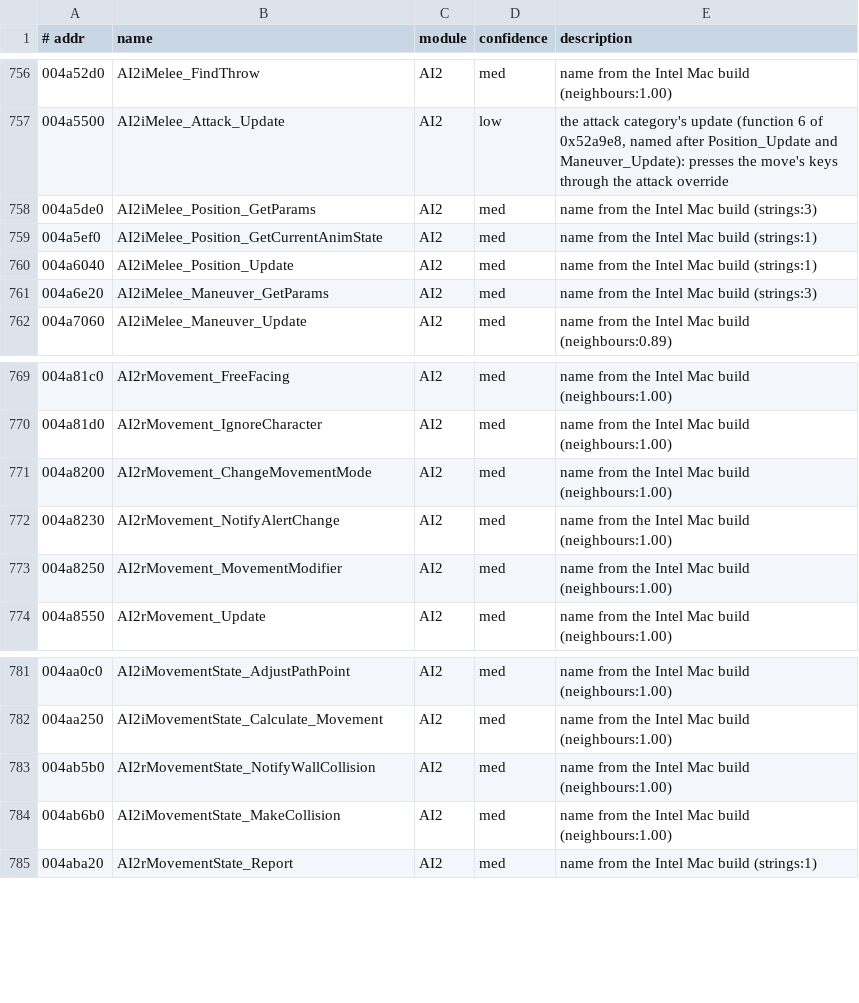
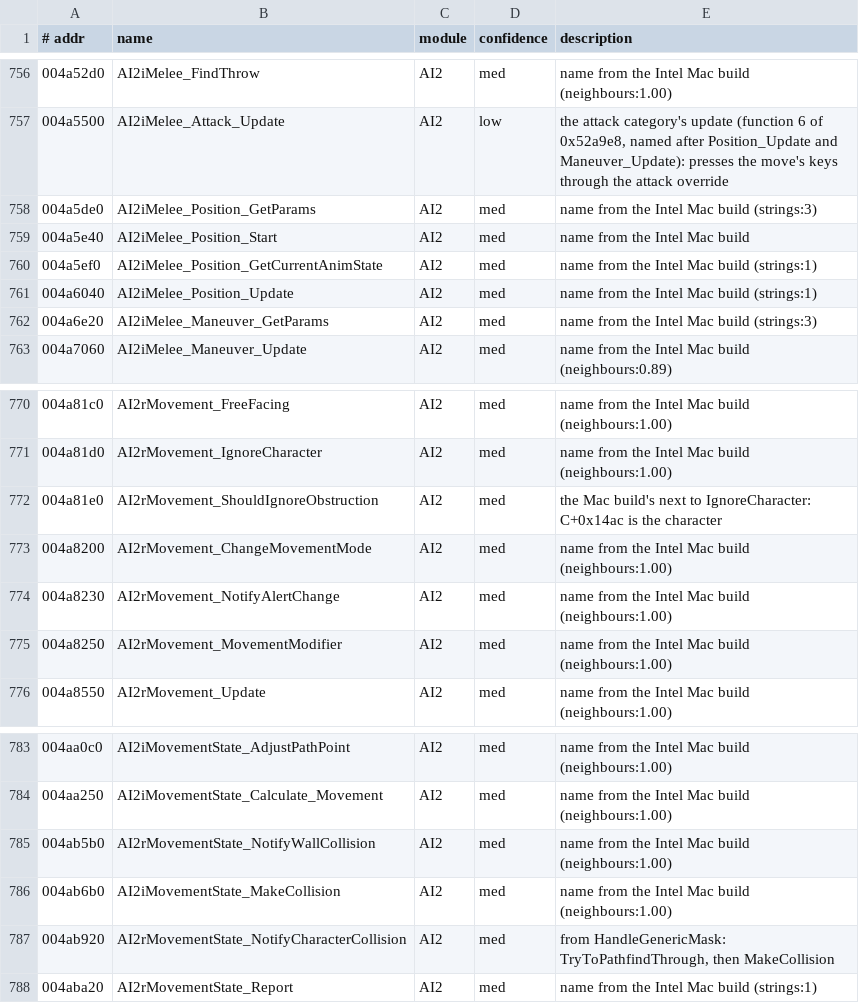
Before and after one commit to emdzej/openoni, a TSV file: tools/ghidra/names.tsv, drawn as a sheet; only a part is shown, gaps mark what is left out.

```diff
--- a/tools/ghidra/names.tsv
+++ b/tools/ghidra/names.tsv
@@ -758,2 +758,3 @@
 004a5de0	AI2iMelee_Position_GetParams	AI2	med	name from the Intel Mac build (strings:3)
+004a5e40	AI2iMelee_Position_Start	AI2	med	name from the Intel Mac build
 004a5ef0	AI2iMelee_Position_GetCurrentAnimState	AI2	med	name from the Intel Mac build (strings:1)
@@ -770,2 +771,3 @@
 004a81d0	AI2rMovement_IgnoreCharacter	AI2	med	name from the Intel Mac build (neighbours:1.00)
+004a81e0	AI2rMovement_ShouldIgnoreObstruction	AI2	med	the Mac build's next to IgnoreCharacter: C+0x14ac is the character
 004a8200	AI2rMovement_ChangeMovementMode	AI2	med	name from the Intel Mac build (neighbours:1.00)
@@ -784,2 +786,3 @@
 004ab6b0	AI2iMovementState_MakeCollision	AI2	med	name from the Intel Mac build (neighbours:1.00)
+004ab920	AI2rMovementState_NotifyCharacterCollision	AI2	med	from HandleGenericMask: TryToPathfindThrough, then MakeCollision
 004aba20	AI2rMovementState_Report	AI2	med	name from the Intel Mac build (strings:1)
```
Also changed, not shown: 16 other files.
